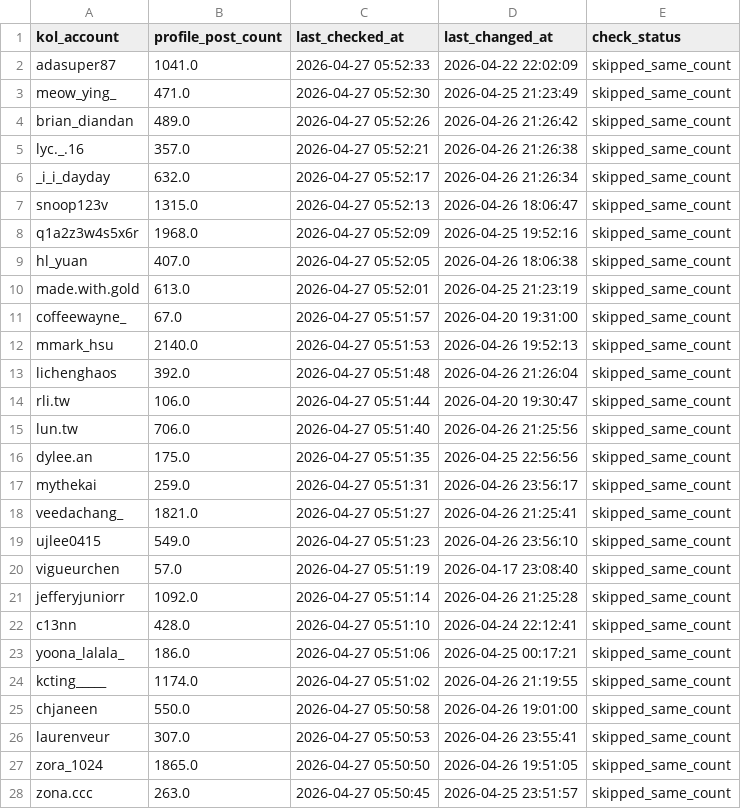
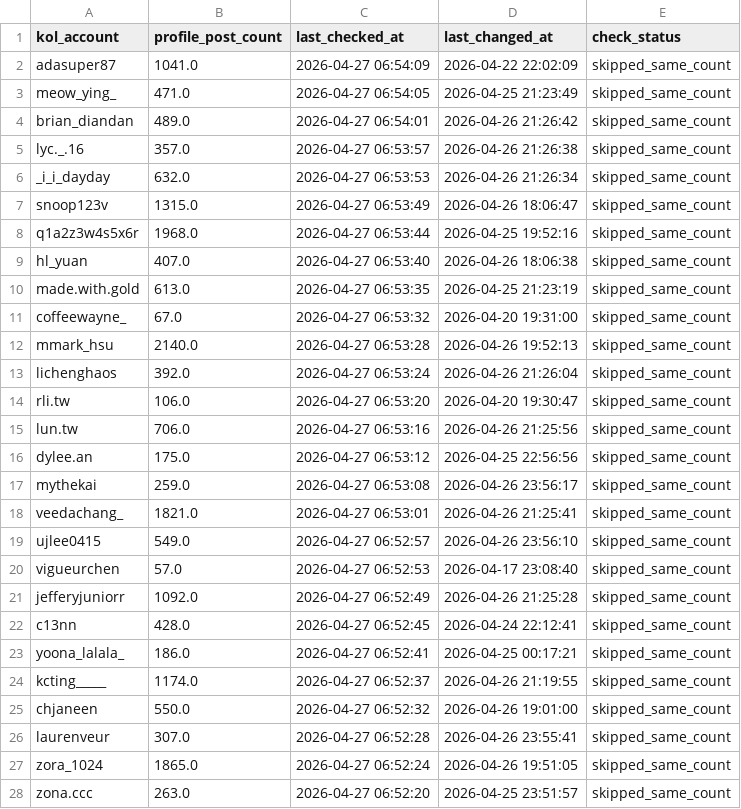
Before and after one commit to sabina-lu/reels-scraping, a CSV file: data/profile_post_state.csv, drawn as a sheet; only a part is shown; the diff covers the shown part only.

```diff
--- a/data/profile_post_state.csv
+++ b/data/profile_post_state.csv
@@ -1,28 +1,28 @@
 kol_account,profile_post_count,last_checked_at,last_changed_at,check_status
-adasuper87,1041.0,2026-04-27 05:52:33,2026-04-22 22:02:09,skipped_same_count
-meow_ying_,471.0,2026-04-27 05:52:30,2026-04-25 21:23:49,skipped_same_count
-brian_diandan,489.0,2026-04-27 05:52:26,2026-04-26 21:26:42,skipped_same_count
-lyc._.16,357.0,2026-04-27 05:52:21,2026-04-26 21:26:38,skipped_same_count
-_i_i_dayday,632.0,2026-04-27 05:52:17,2026-04-26 21:26:34,skipped_same_count
-snoop123v,1315.0,2026-04-27 05:52:13,2026-04-26 18:06:47,skipped_same_count
-q1a2z3w4s5x6r,1968.0,2026-04-27 05:52:09,2026-04-25 19:52:16,skipped_same_count
-hl_yuan,407.0,2026-04-27 05:52:05,2026-04-26 18:06:38,skipped_same_count
-made.with.gold,613.0,2026-04-27 05:52:01,2026-04-25 21:23:19,skipped_same_count
-coffeewayne_,67.0,2026-04-27 05:51:57,2026-04-20 19:31:00,skipped_same_count
-mmark_hsu,2140.0,2026-04-27 05:51:53,2026-04-26 19:52:13,skipped_same_count
-lichenghaos,392.0,2026-04-27 05:51:48,2026-04-26 21:26:04,skipped_same_count
-rli.tw,106.0,2026-04-27 05:51:44,2026-04-20 19:30:47,skipped_same_count
-lun.tw,706.0,2026-04-27 05:51:40,2026-04-26 21:25:56,skipped_same_count
-dylee.an,175.0,2026-04-27 05:51:35,2026-04-25 22:56:56,skipped_same_count
-mythekai,259.0,2026-04-27 05:51:31,2026-04-26 23:56:17,skipped_same_count
-veedachang_,1821.0,2026-04-27 05:51:27,2026-04-26 21:25:41,skipped_same_count
-ujlee0415,549.0,2026-04-27 05:51:23,2026-04-26 23:56:10,skipped_same_count
-vigueurchen,57.0,2026-04-27 05:51:19,2026-04-17 23:08:40,skipped_same_count
-jefferyjuniorr,1092.0,2026-04-27 05:51:14,2026-04-26 21:25:28,skipped_same_count
-c13nn,428.0,2026-04-27 05:51:10,2026-04-24 22:12:41,skipped_same_count
-yoona_lalala_,186.0,2026-04-27 05:51:06,2026-04-25 00:17:21,skipped_same_count
-kcting_____,1174.0,2026-04-27 05:51:02,2026-04-26 21:19:55,skipped_same_count
-chjaneen,550.0,2026-04-27 05:50:58,2026-04-26 19:01:00,skipped_same_count
-laurenveur,307.0,2026-04-27 05:50:53,2026-04-26 23:55:41,skipped_same_count
-zora_1024,1865.0,2026-04-27 05:50:50,2026-04-26 19:51:05,skipped_same_count
-zona.ccc,263.0,2026-04-27 05:50:45,2026-04-25 23:51:57,skipped_same_count
+adasuper87,1041.0,2026-04-27 06:54:09,2026-04-22 22:02:09,skipped_same_count
+meow_ying_,471.0,2026-04-27 06:54:05,2026-04-25 21:23:49,skipped_same_count
+brian_diandan,489.0,2026-04-27 06:54:01,2026-04-26 21:26:42,skipped_same_count
+lyc._.16,357.0,2026-04-27 06:53:57,2026-04-26 21:26:38,skipped_same_count
+_i_i_dayday,632.0,2026-04-27 06:53:53,2026-04-26 21:26:34,skipped_same_count
+snoop123v,1315.0,2026-04-27 06:53:49,2026-04-26 18:06:47,skipped_same_count
+q1a2z3w4s5x6r,1968.0,2026-04-27 06:53:44,2026-04-25 19:52:16,skipped_same_count
+hl_yuan,407.0,2026-04-27 06:53:40,2026-04-26 18:06:38,skipped_same_count
+made.with.gold,613.0,2026-04-27 06:53:35,2026-04-25 21:23:19,skipped_same_count
+coffeewayne_,67.0,2026-04-27 06:53:32,2026-04-20 19:31:00,skipped_same_count
+mmark_hsu,2140.0,2026-04-27 06:53:28,2026-04-26 19:52:13,skipped_same_count
+lichenghaos,392.0,2026-04-27 06:53:24,2026-04-26 21:26:04,skipped_same_count
+rli.tw,106.0,2026-04-27 06:53:20,2026-04-20 19:30:47,skipped_same_count
+lun.tw,706.0,2026-04-27 06:53:16,2026-04-26 21:25:56,skipped_same_count
+dylee.an,175.0,2026-04-27 06:53:12,2026-04-25 22:56:56,skipped_same_count
+mythekai,259.0,2026-04-27 06:53:08,2026-04-26 23:56:17,skipped_same_count
+veedachang_,1821.0,2026-04-27 06:53:01,2026-04-26 21:25:41,skipped_same_count
+ujlee0415,549.0,2026-04-27 06:52:57,2026-04-26 23:56:10,skipped_same_count
+vigueurchen,57.0,2026-04-27 06:52:53,2026-04-17 23:08:40,skipped_same_count
+jefferyjuniorr,1092.0,2026-04-27 06:52:49,2026-04-26 21:25:28,skipped_same_count
+c13nn,428.0,2026-04-27 06:52:45,2026-04-24 22:12:41,skipped_same_count
+yoona_lalala_,186.0,2026-04-27 06:52:41,2026-04-25 00:17:21,skipped_same_count
+kcting_____,1174.0,2026-04-27 06:52:37,2026-04-26 21:19:55,skipped_same_count
+chjaneen,550.0,2026-04-27 06:52:32,2026-04-26 19:01:00,skipped_same_count
+laurenveur,307.0,2026-04-27 06:52:28,2026-04-26 23:55:41,skipped_same_count
+zora_1024,1865.0,2026-04-27 06:52:24,2026-04-26 19:51:05,skipped_same_count
+zona.ccc,263.0,2026-04-27 06:52:20,2026-04-25 23:51:57,skipped_same_count
```
Also changed, not shown: 123 edited cells elsewhere in this file.
